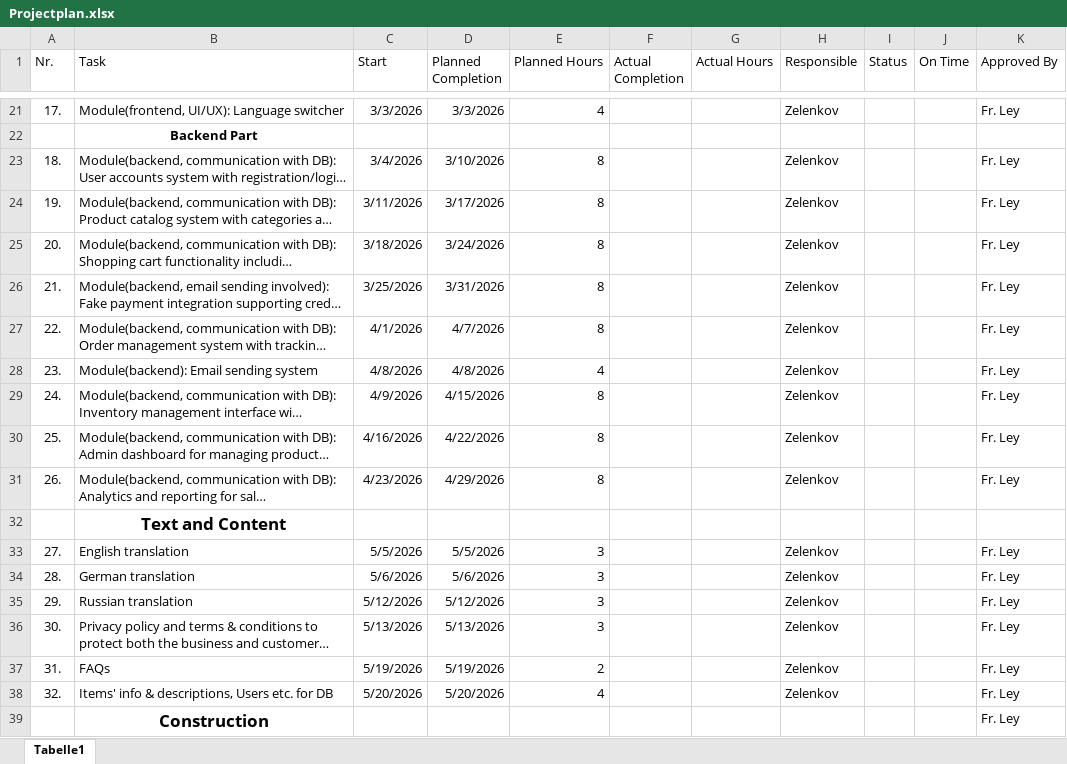
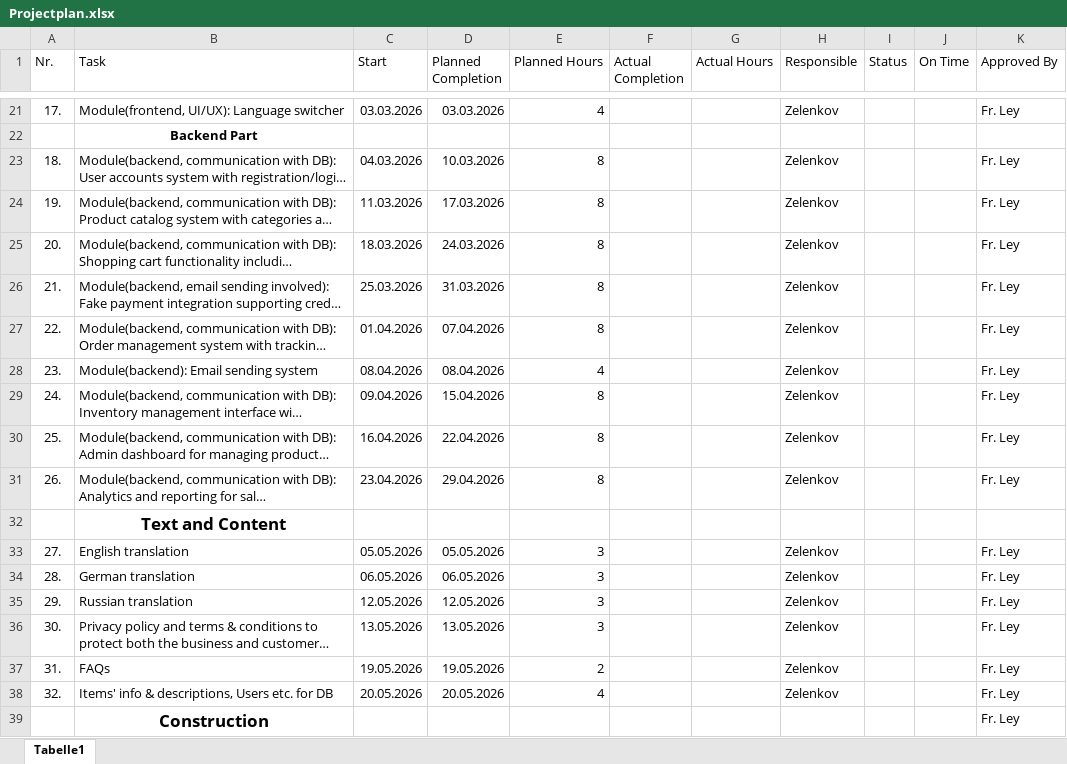
Before and after one commit to Halloplayer/Itlap-Webshop, an Excel workbook: Projectplan.xlsx, sheet Tabelle1, drawn as a sheet; only a part is shown, gaps mark what is left out; long unchanged cells end in …; values as stored, in another font and other column widths than the file's, no borders; table styles not drawn; the diff covers the shown part only; the diff names each change by its address in the sheet, - before the commit and + after, or states it on an @@ line.

```diff
--- a/Projectplan.xlsx (sheet Tabelle1)
+++ b/Projectplan.xlsx (sheet Tabelle1)
-C21 (Start): 3/3/2026
+C21 (Start): 03.03.2026
-D21 (Planned Completion): 3/3/2026
+D21 (Planned Completion): 03.03.2026
-C23 (Start): 3/4/2026
+C23 (Start): 04.03.2026
-D23 (Planned Completion): 3/10/2026
+D23 (Planned Completion): 10.03.2026
-C24 (Start): 3/11/2026
+C24 (Start): 11.03.2026
-D24 (Planned Completion): 3/17/2026
+D24 (Planned Completion): 17.03.2026
-C25 (Start): 3/18/2026
+C25 (Start): 18.03.2026
-D25 (Planned Completion): 3/24/2026
+D25 (Planned Completion): 24.03.2026
-C26 (Start): 3/25/2026
+C26 (Start): 25.03.2026
-D26 (Planned Completion): 3/31/2026
+D26 (Planned Completion): 31.03.2026
-C27 (Start): 4/1/2026
+C27 (Start): 01.04.2026
-D27 (Planned Completion): 4/7/2026
+D27 (Planned Completion): 07.04.2026
-C28 (Start): 4/8/2026
+C28 (Start): 08.04.2026
-D28 (Planned Completion): 4/8/2026
+D28 (Planned Completion): 08.04.2026
-C29 (Start): 4/9/2026
+C29 (Start): 09.04.2026
-D29 (Planned Completion): 4/15/2026
+D29 (Planned Completion): 15.04.2026
-C30 (Start): 4/16/2026
+C30 (Start): 16.04.2026
-D30 (Planned Completion): 4/22/2026
+D30 (Planned Completion): 22.04.2026
-C31 (Start): 4/23/2026
+C31 (Start): 23.04.2026
-D31 (Planned Completion): 4/29/2026
+D31 (Planned Completion): 29.04.2026
-C33 (Start): 5/5/2026
+C33 (Start): 05.05.2026
-D33 (Planned Completion): 5/5/2026
+D33 (Planned Completion): 05.05.2026
-C34 (Start): 5/6/2026
+C34 (Start): 06.05.2026
-D34 (Planned Completion): 5/6/2026
+D34 (Planned Completion): 06.05.2026
-C35 (Start): 5/12/2026
+C35 (Start): 12.05.2026
-D35 (Planned Completion): 5/12/2026
+D35 (Planned Completion): 12.05.2026
-C36 (Start): 5/13/2026
+C36 (Start): 13.05.2026
-D36 (Planned Completion): 5/13/2026
+D36 (Planned Completion): 13.05.2026
-C37 (Start): 5/19/2026
+C37 (Start): 19.05.2026
-D37 (Planned Completion): 5/19/2026
+D37 (Planned Completion): 19.05.2026
-C38 (Start): 5/20/2026
+C38 (Start): 20.05.2026
-D38 (Planned Completion): 5/20/2026
+D38 (Planned Completion): 20.05.2026
```
Also changed, not shown: 46 edited cells elsewhere in this sheet.
